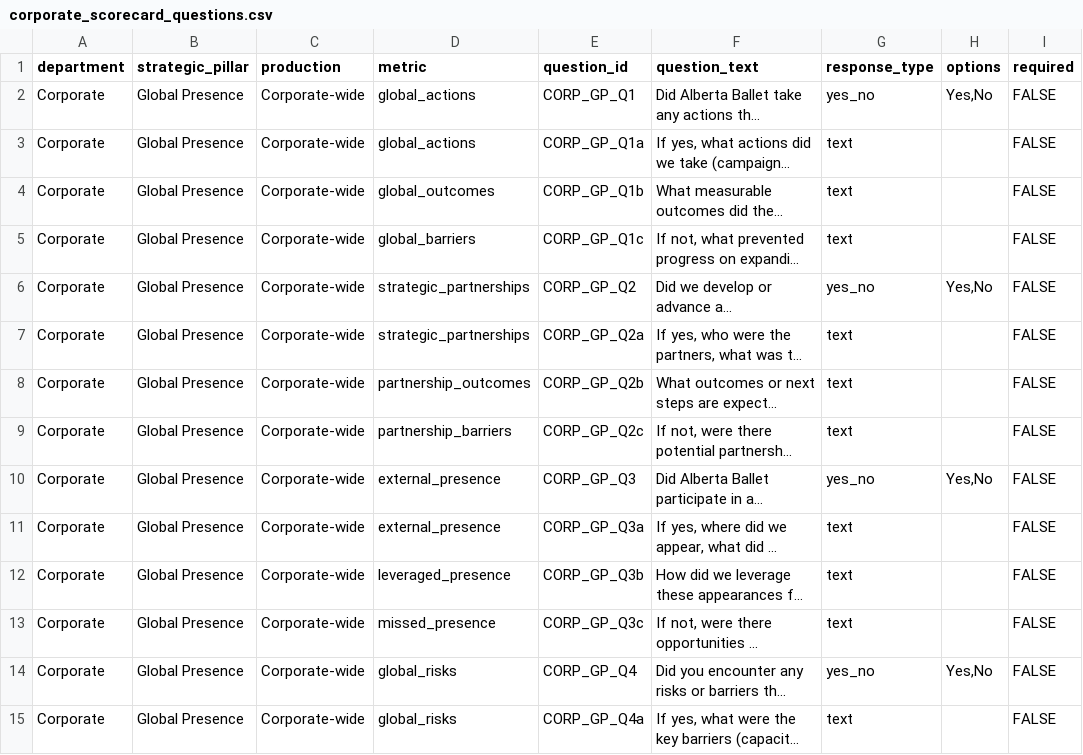
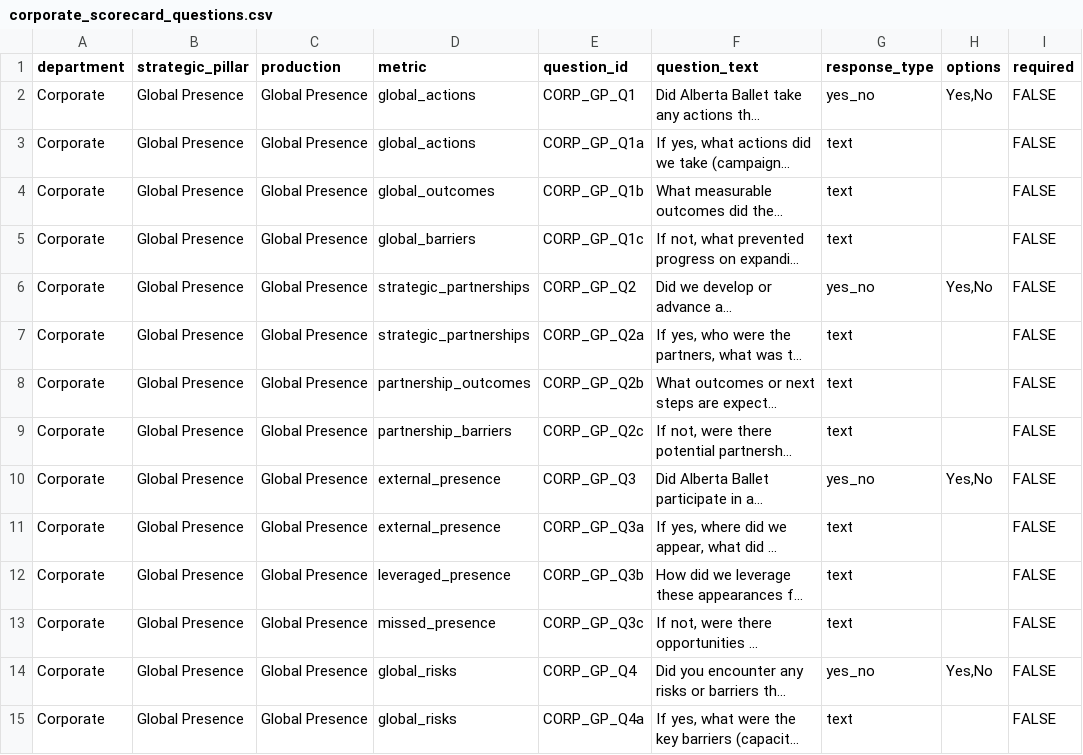
Before and after one commit to chrisrobingeorge-ai/scorecard, a CSV file: data/corporate_scorecard_questions.csv, drawn as a sheet; only a part is shown; long unchanged cells end in …; the diff covers the shown part only; the diff names each change by its address in the sheet, - before the commit and + after, or states it on an @@ line.

Commit message:
Update corporate_scorecard_questions.csv

```diff
--- a/data/corporate_scorecard_questions.csv
+++ b/data/corporate_scorecard_questions.csv
-C2:C15 (production): Corporate-wide
+C2:C15 (production): Global Presence
```
Also changed, not shown: 47 edited cells elsewhere in this file.
